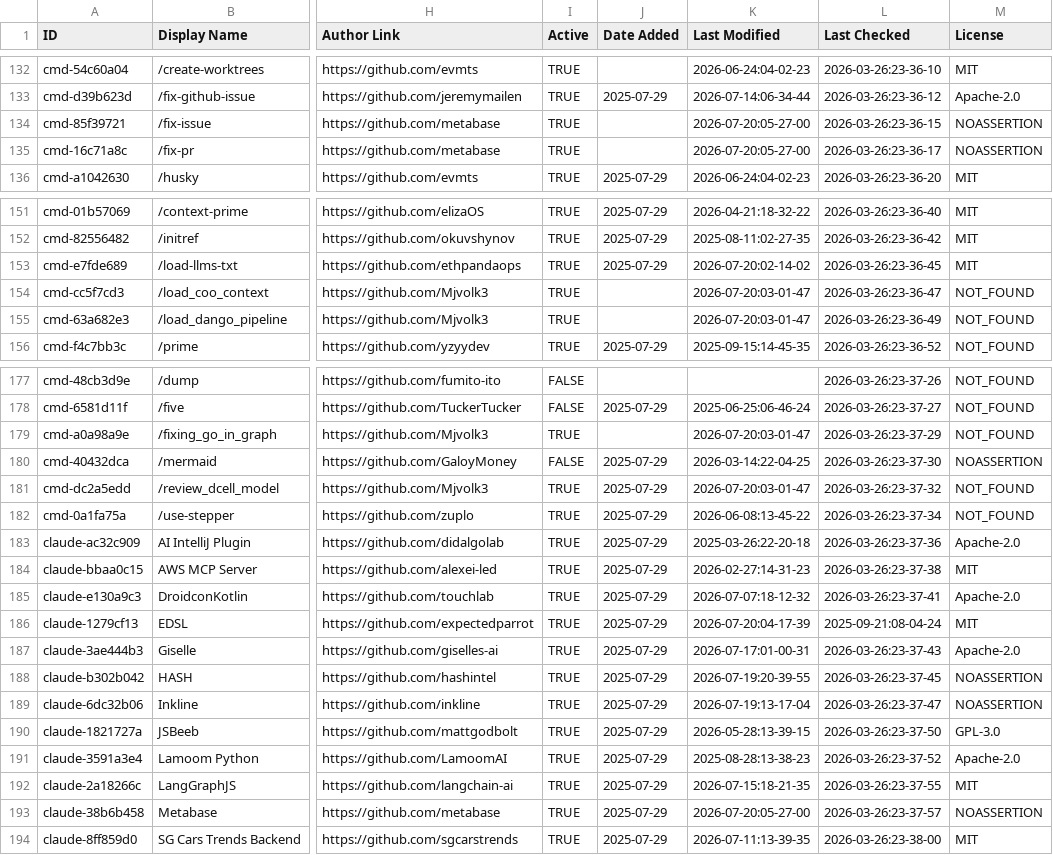
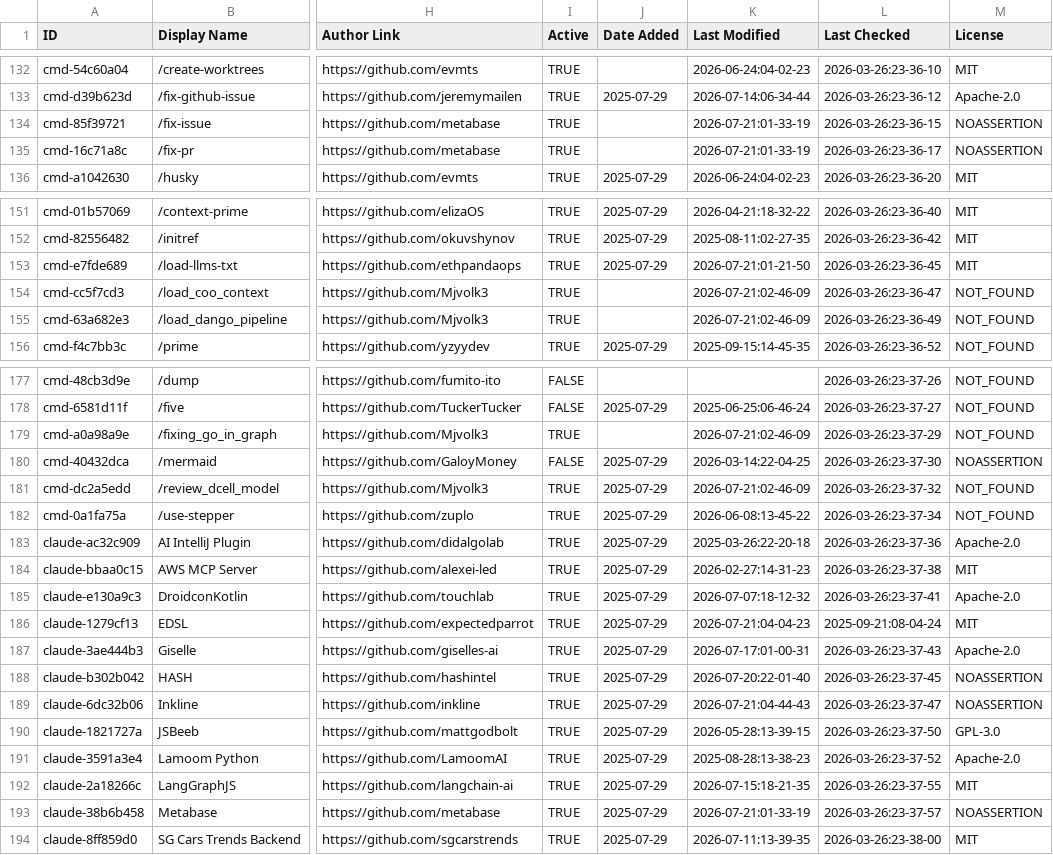
Before and after one commit to younghai/awesome-claude-code, a CSV file: THE_RESOURCES_TABLE.csv, drawn as a sheet; only a part is shown, gaps mark what is left out; the diff covers the shown part only; the diff names each change by its address in the sheet, - before the commit and + after, or states it on an @@ line.

```diff
--- a/THE_RESOURCES_TABLE.csv
+++ b/THE_RESOURCES_TABLE.csv
-K134:K135 (Last Modified): 2026-07-20:05-27-00
+K134:K135 (Last Modified): 2026-07-21:01-33-19
-K153 (Last Modified): 2026-07-20:02-14-02
+K153 (Last Modified): 2026-07-21:01-21-50
-K154:K155 (Last Modified): 2026-07-20:03-01-47
+K154:K155 (Last Modified): 2026-07-21:02-46-09
-K179 (Last Modified): 2026-07-20:03-01-47
+K179 (Last Modified): 2026-07-21:02-46-09
-K181 (Last Modified): 2026-07-20:03-01-47
+K181 (Last Modified): 2026-07-21:02-46-09
-K186 (Last Modified): 2026-07-20:04-17-39
+K186 (Last Modified): 2026-07-21:04-04-23
-K188 (Last Modified): 2026-07-19:20-39-55
+K188 (Last Modified): 2026-07-20:22-01-40
-K189 (Last Modified): 2026-07-19:13-17-04
+K189 (Last Modified): 2026-07-21:04-44-43
-K193 (Last Modified): 2026-07-20:05-27-00
+K193 (Last Modified): 2026-07-21:01-33-19
```
Also changed, not shown: 44 edited cells elsewhere in this file.
